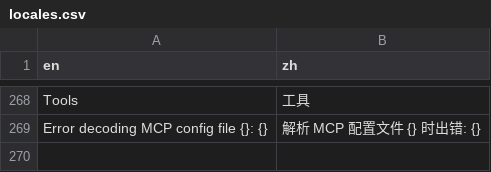
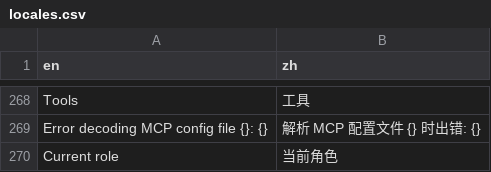
Before and after one commit to sunwei3126/aipyapp, a CSV file: aipyapp/res/locales.csv, drawn as a sheet; only a part is shown, gaps mark what is left out; the diff names each change by its address in the sheet, - before the commit and + after, or states it on an @@ line.

```diff
--- a/aipyapp/res/locales.csv
+++ b/aipyapp/res/locales.csv
+row 270: Current role | 当前角色
```
Also changed, not shown: 5 other files.
